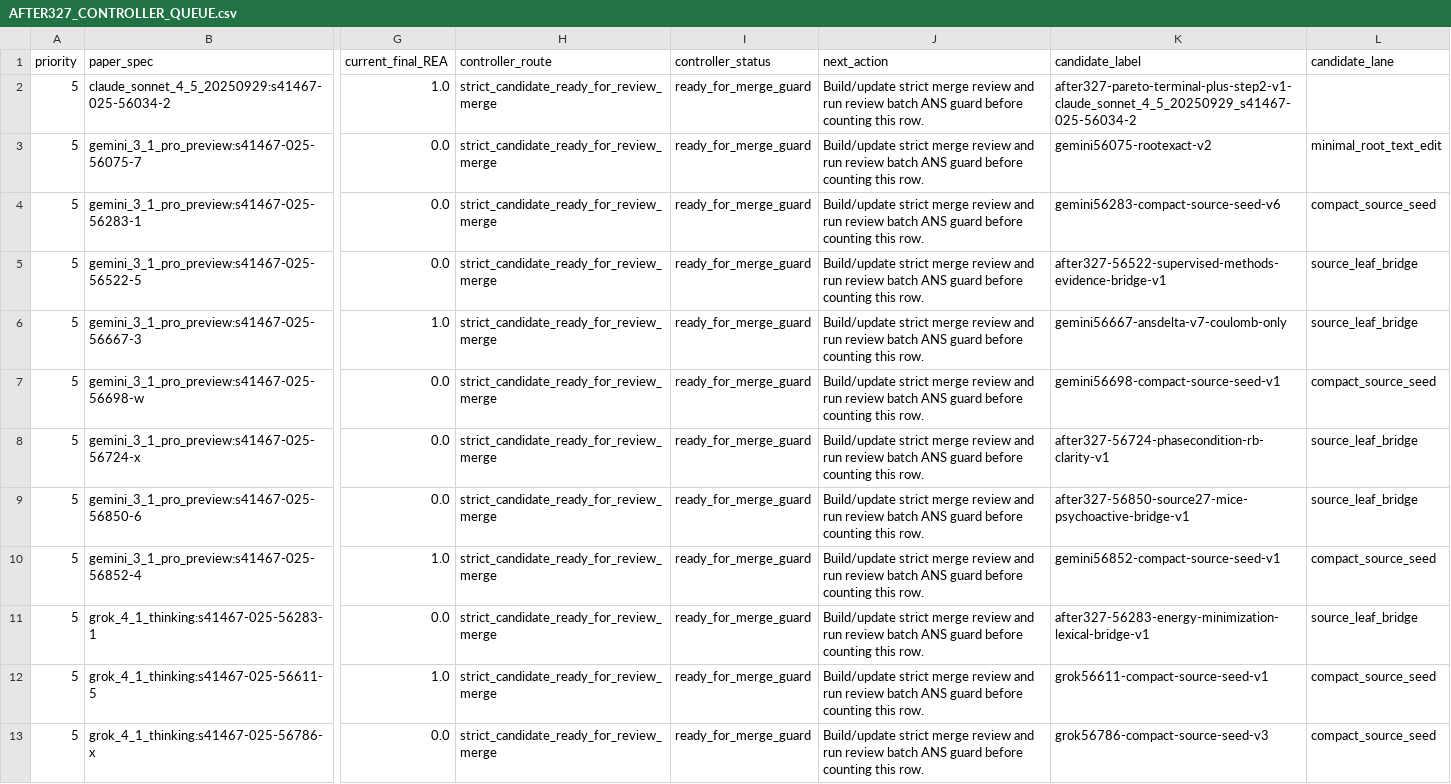
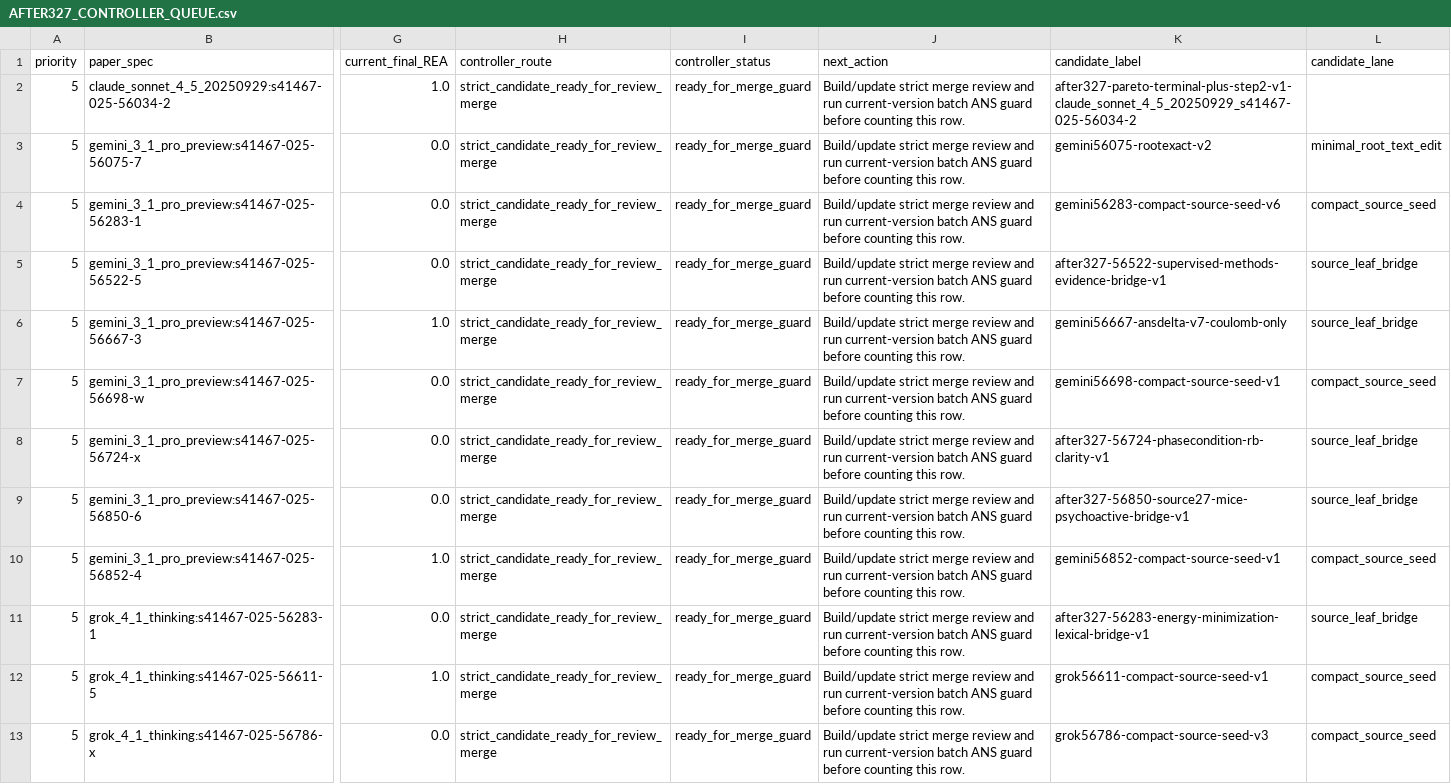
Before and after one commit to BohanSu/auditable-repair-reasoning-graphs, a CSV file: review_closeout_350/results/AFTER327_CONTROLLER_QUEUE.csv, drawn as a sheet; only a part is shown, gaps mark what is left out; the diff covers the shown part only; the diff names each change by its address in the sheet, - before the commit and + after, or states it on an @@ line.

```diff
--- a/review_closeout_350/results/AFTER327_CONTROLLER_QUEUE.csv
+++ b/review_closeout_350/results/AFTER327_CONTROLLER_QUEUE.csv
-J2:J13 (next_action): …and run review batch ANS…
+J2:J13 (next_action): …and run current-version batch ANS…
```
Also changed, not shown: 11 edited cells elsewhere in this file, review_closeout_350/results/REVIEW_FULL_350_ACCOUNTING.csv, review_closeout_350/results/STANDARD_FLOW_350_CLOSURE_TRACE.csv, 49 other files.
